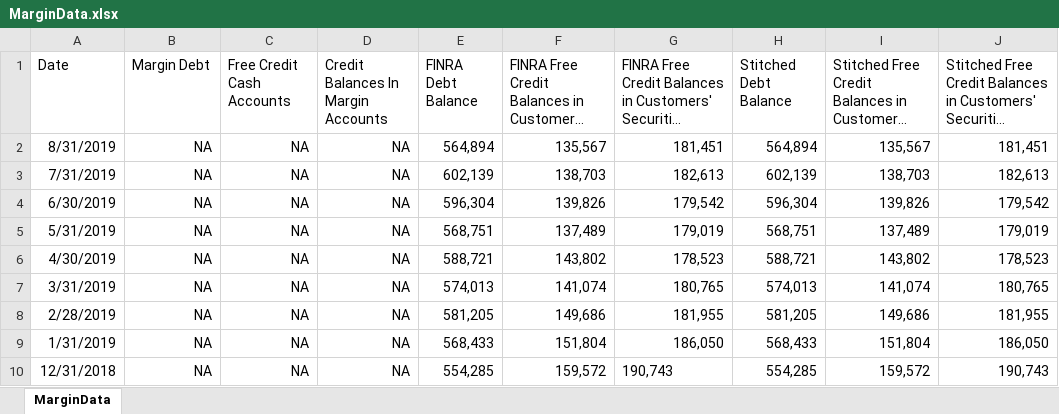
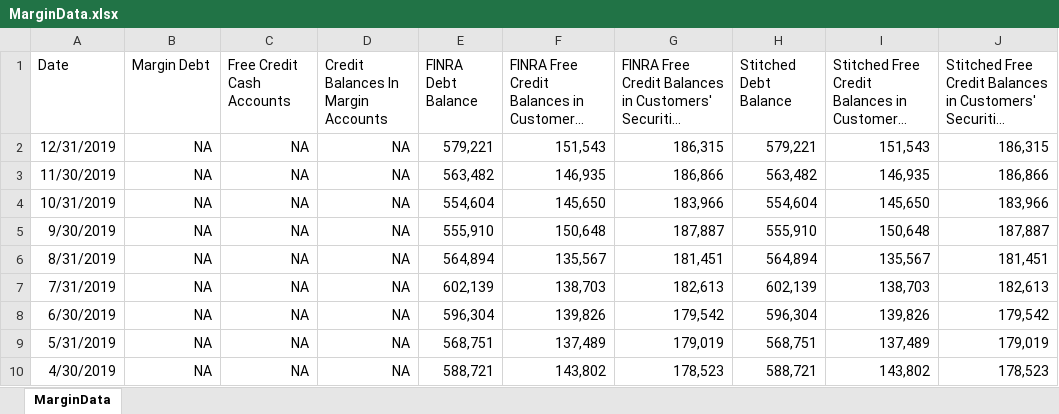
Before and after one commit to MoreCoffee12/Economics, an Excel workbook: MarginData.xlsx, sheet MarginData, drawn as a sheet; only a part is shown; the shorter side is filled out with more unchanged rows; long unchanged cells end in …; values as stored, in another font and other column widths than the file's, no borders; the diff names each change by its address in the sheet, - before the commit and + after, or states it on an @@ line.

Commit message:
Updated margin data

```diff
--- a/MarginData.xlsx (sheet MarginData)
+++ b/MarginData.xlsx (sheet MarginData)
+row 2: 12/31/2019 | NA | NA | NA | 579,221 | 151,543 | 186,315 | 579,221 | 151,543 | 186,315
+row 3: 11/30/2019 | NA | NA | NA | 563,482 | 146,935 | 186,866 | 563,482 | 146,935 | 186,866
+row 4: 10/31/2019 | NA | NA | NA | 554,604 | 145,650 | 183,966 | 554,604 | 145,650 | 183,966
+row 5: 9/30/2019 | NA | NA | NA | 555,910 | 150,648 | 187,887 | 555,910 | 150,648 | 187,887
```
Also changed, not shown: 2 other files.
